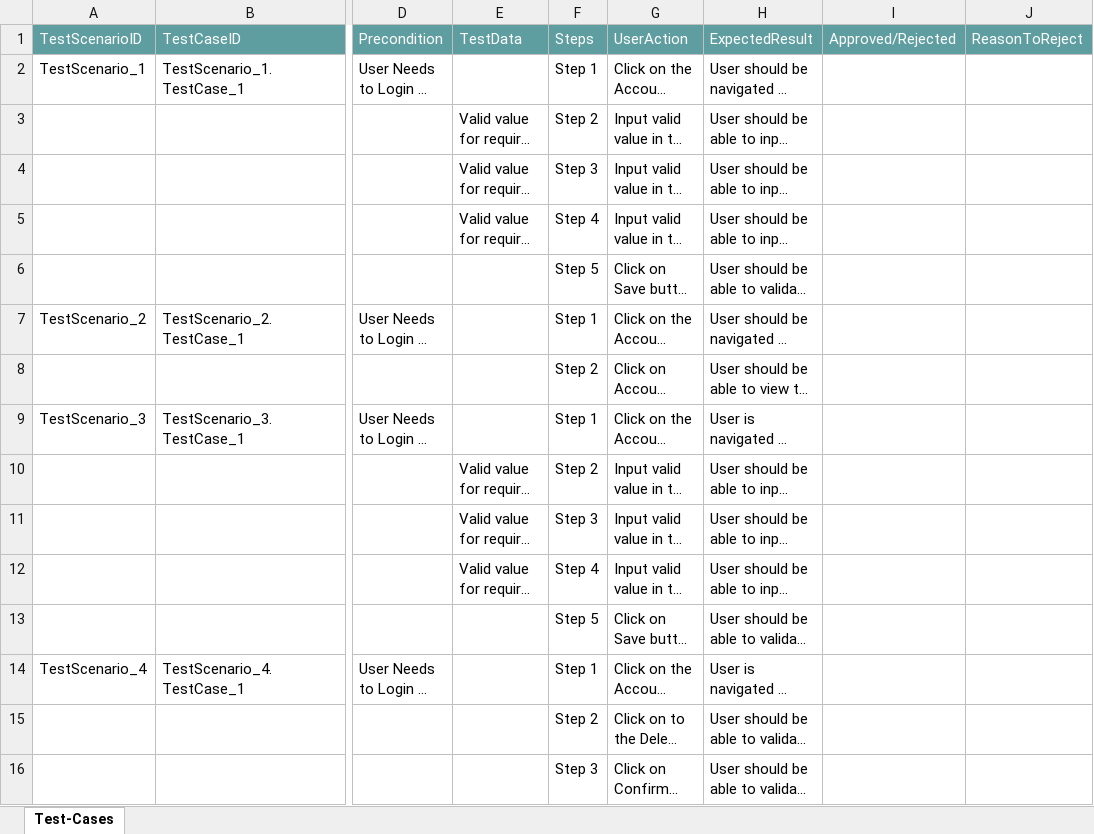
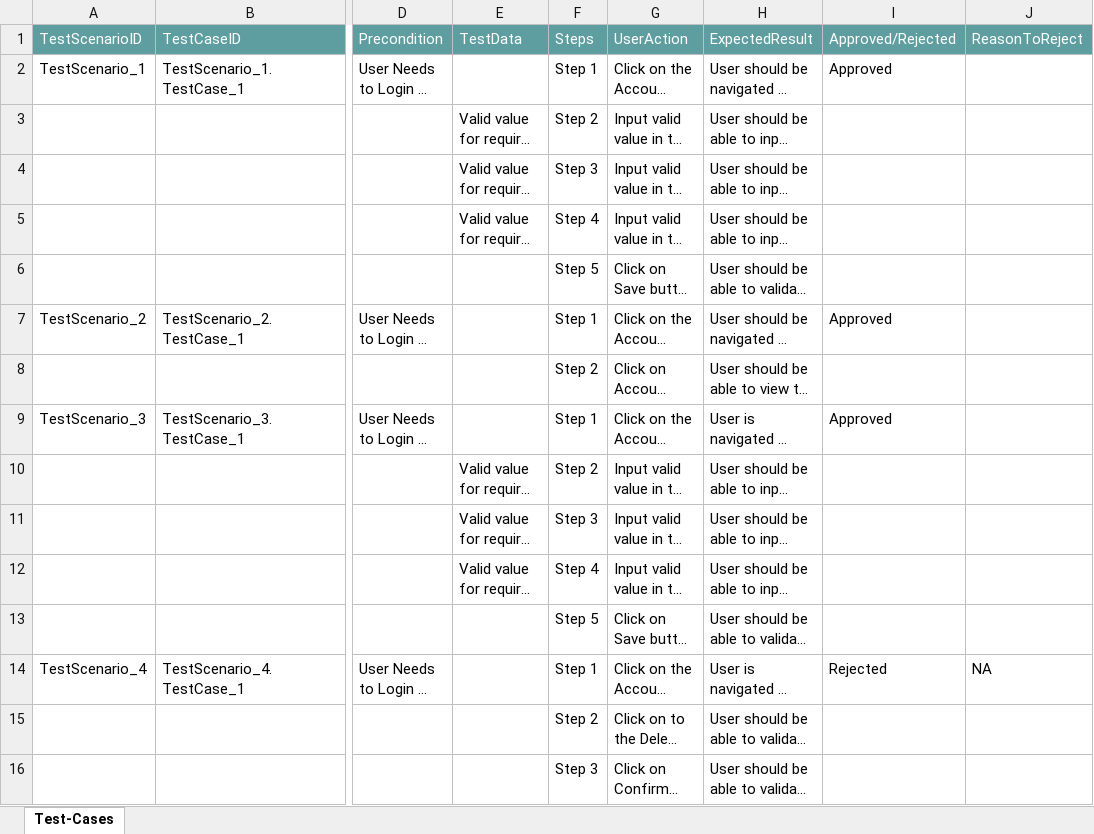
Before and after one commit to ShaikMohamedIrfan/SNAPTEST1, an Excel workbook: ACCTEST.xlsx, sheet Test-Cases, drawn as a sheet; only a part is shown, gaps mark what is left out; long unchanged cells end in …; values as stored, in another font and other column widths than the file's, no borders; table styles not drawn; the diff names each change by its address in the sheet, - before the commit and + after, or states it on an @@ line.

Commit message:
Add files via upload

```diff
--- a/ACCTEST.xlsx (sheet Test-Cases)
+++ b/ACCTEST.xlsx (sheet Test-Cases)
-I2: (empty)
+I2: Approved
-I7: (empty)
+I7: Approved
-I9: (empty)
+I9: Approved
-I14: (empty)
+I14: Rejected
-J14: (empty)
+J14: NA
```
